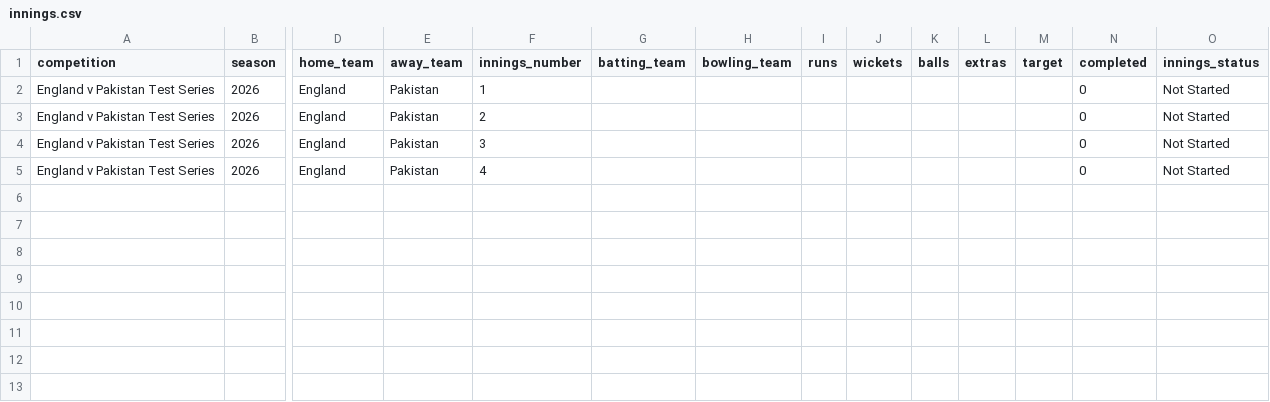
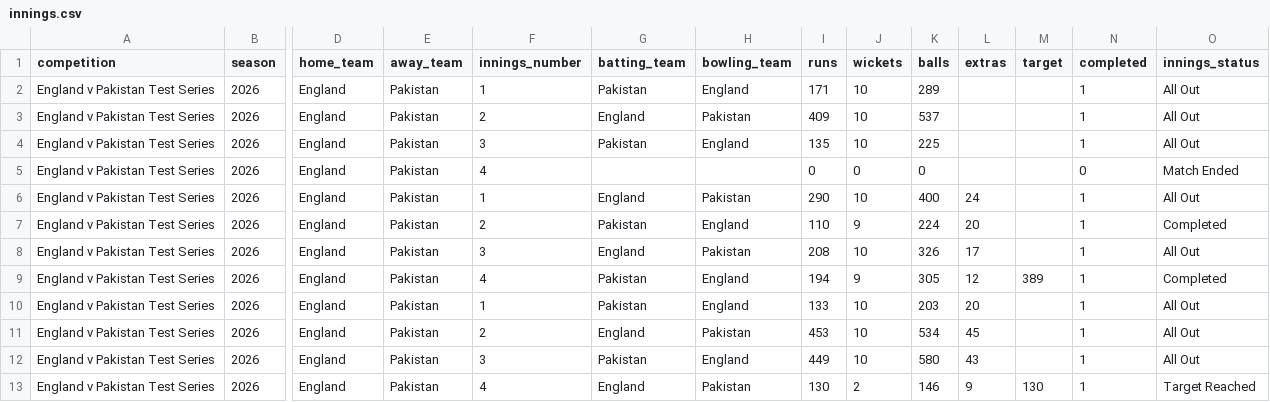
Before and after one commit to davewalker5/CricketTracker, a CSV file: data/imports/ENG-PAK-2026/innings.csv, drawn as a sheet; only a part is shown, gaps mark what is left out; rows hold the shown columns only; the diff names each change by its address in the sheet, - before the commit and + after, or states it on an @@ line.

Commit message:
Updated data imports with ENG-PAK, ENG-LKA, ENG-IRL results

```diff
--- a/data/imports/ENG-PAK-2026/innings.csv
+++ b/data/imports/ENG-PAK-2026/innings.csv
-G2 (batting_team): (empty)
+G2 (batting_team): Pakistan
-H2 (bowling_team): (empty)
+H2 (bowling_team): England
-I2 (runs): (empty)
+I2 (runs): 171
-J2:J4 (wickets): (empty)
+J2:J4 (wickets): 10
-K2 (balls): (empty)
+K2 (balls): 289
-N2:N4 (completed): 0
+N2:N4 (completed): 1
-O2:O4 (innings_status): Not Started
+O2:O4 (innings_status): All Out
-G3 (batting_team): (empty)
+G3 (batting_team): England
-H3 (bowling_team): (empty)
+H3 (bowling_team): Pakistan
-I3 (runs): (empty)
+I3 (runs): 409
-K3 (balls): (empty)
+K3 (balls): 537
-G4 (batting_team): (empty)
+G4 (batting_team): Pakistan
-H4 (bowling_team): (empty)
+H4 (bowling_team): England
-I4 (runs): (empty)
+I4 (runs): 135
-K4 (balls): (empty)
+K4 (balls): 225
-I5 (runs): (empty)
+I5 (runs): 0
-J5 (wickets): (empty)
+J5 (wickets): 0
-K5 (balls): (empty)
+K5 (balls): 0
-O5 (innings_status): Not Started
+O5 (innings_status): Match Ended
+row 6: England v Pakistan Test Series | 2026 | England | Pakistan | 1 | England | Pakistan | 290 | 10 | 400 | 24 |  | 1 | All Out
+row 7: England v Pakistan Test Series | 2026 | England | Pakistan | 2 | Pakistan | England | 110 | 9 | 224 | 20 |  | 1 | Completed
+row 8: England v Pakistan Test Series | 2026 | England | Pakistan | 3 | England | Pakistan | 208 | 10 | 326 | 17 |  | 1 | All Out
+row 9: England v Pakistan Test Series | 2026 | England | Pakistan | 4 | Pakistan | England | 194 | 9 | 305 | 12 | 389 | 1 | Completed
+row 10: England v Pakistan Test Series | 2026 | England | Pakistan | 1 | Pakistan | England | 133 | 10 | 203 | 20 |  | 1 | All Out
+row 11: England v Pakistan Test Series | 2026 | England | Pakistan | 2 | England | Pakistan | 453 | 10 | 534 | 45 |  | 1 | All Out
+row 12: England v Pakistan Test Series | 2026 | England | Pakistan | 3 | Pakistan | England | 449 | 10 | 580 | 43 |  | 1 | All Out
+row 13: England v Pakistan Test Series | 2026 | England | Pakistan | 4 | England | Pakistan | 130 | 2 | 146 | 9 | 130 | 1 | Target Reached
```
Also changed, not shown: data/imports/ENG-PAK-2026/matches.csv, data/imports/ODI-ENG-IRL-WOMEN-2026/innings.csv, 8 other files.
